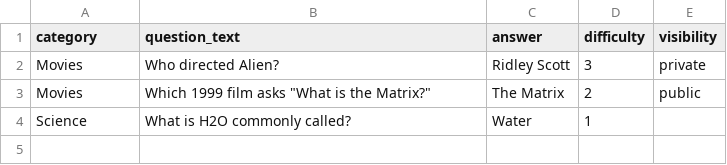
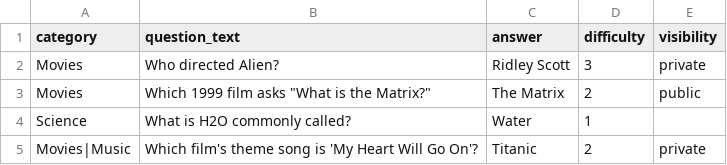
Before and after one commit to iangutierrez605/drinkquiry-mono, a CSV file: frontend/public/question-template.csv, drawn as a sheet; the diff names each change by its address in the sheet, - before the commit and + after, or states it on an @@ line.

Commit message:
added themes, categories

```diff
--- a/frontend/public/question-template.csv
+++ b/frontend/public/question-template.csv
+row 5: Movies|Music | Which film's theme song is 'My Heart Will Go On'? | Titanic | 2 | private
```
Also changed, not shown: frontend/public/question-media-template/questions.csv, 34 other files.
